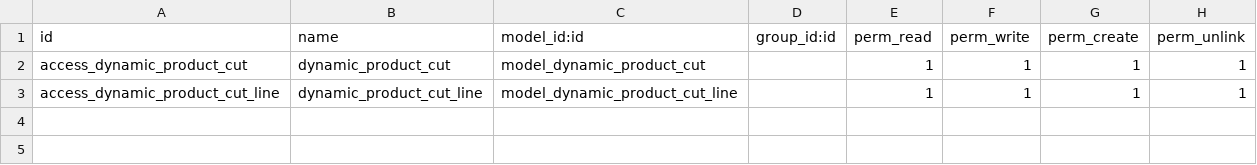
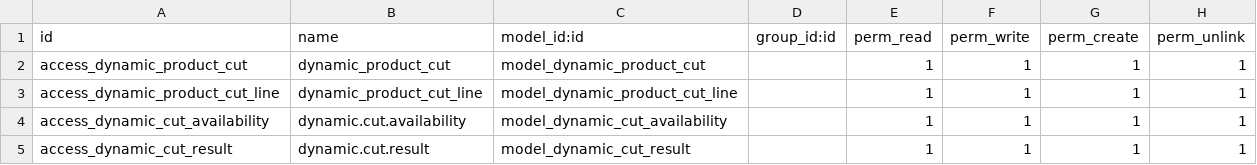
Before and after one commit to shreybaviskar/Main-Final-All-Modules, a CSV file: dynamic_product_cut_aretx/security/ir.model.access.csv, drawn as a sheet.

```diff
--- a/dynamic_product_cut_aretx/security/ir.model.access.csv
+++ b/dynamic_product_cut_aretx/security/ir.model.access.csv
@@ -3 +3,3 @@ access_dynamic_product_cut,dynamic_product_cut,model_dynamic_product_cut,,1,1,1,
 access_dynamic_product_cut_line,dynamic_product_cut_line,model_dynamic_product_cut_line,,1,1,1,1
+access_dynamic_cut_availability,dynamic.cut.availability,model_dynamic_cut_availability,,1,1,1,1
+access_dynamic_cut_result,dynamic.cut.result,model_dynamic_cut_result,,1,1,1,1
```
Also changed, not shown: 4 other files.
